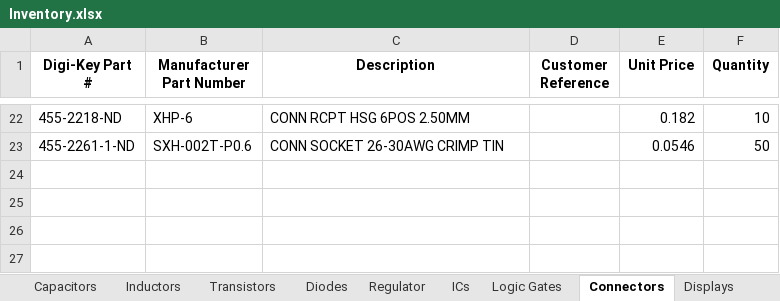
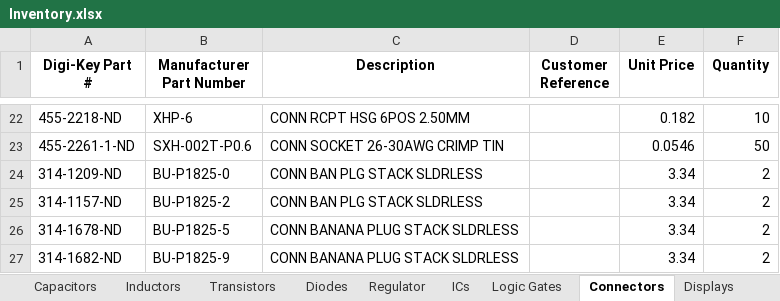
Before and after one commit to Thomas1B/Electronics-Inventory-Program, an Excel workbook: Saved_Lists/Inventory.xlsx, sheet Connectors, drawn as a sheet; only a part is shown, gaps mark what is left out; values as stored, in another font and other column widths than the file's, no borders; the diff names each change by its address in the sheet, - before the commit and + after, or states it on an @@ line.

```diff
--- a/Saved_Lists/Inventory.xlsx (sheet Connectors)
+++ b/Saved_Lists/Inventory.xlsx (sheet Connectors)
+row 24: 314-1209-ND | BU-P1825-0 | CONN BAN PLG STACK SLDRLESS |  | 3.34 | 2
+row 25: 314-1157-ND | BU-P1825-2 | CONN BAN PLG STACK SLDRLESS |  | 3.34 | 2
+row 26: 314-1678-ND | BU-P1825-5 | CONN BANANA PLUG STACK SLDRLESS |  | 3.34 | 2
+row 27: 314-1682-ND | BU-P1825-9 | CONN BANANA PLUG STACK SLDRLESS |  | 3.34 | 2
```
Also changed, not shown: sheet Other, sheet Capacitors, sheet Diodes, sheet ICs, 2 other files.
